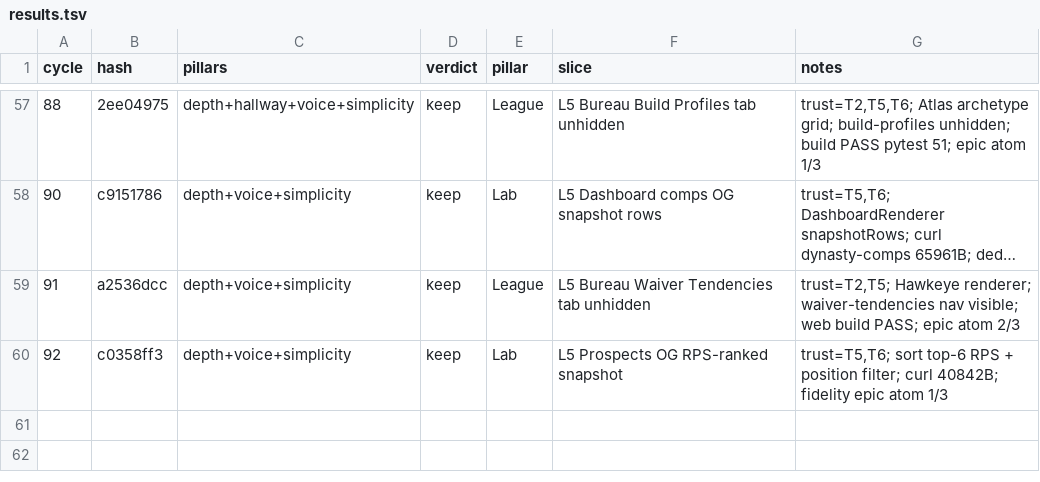
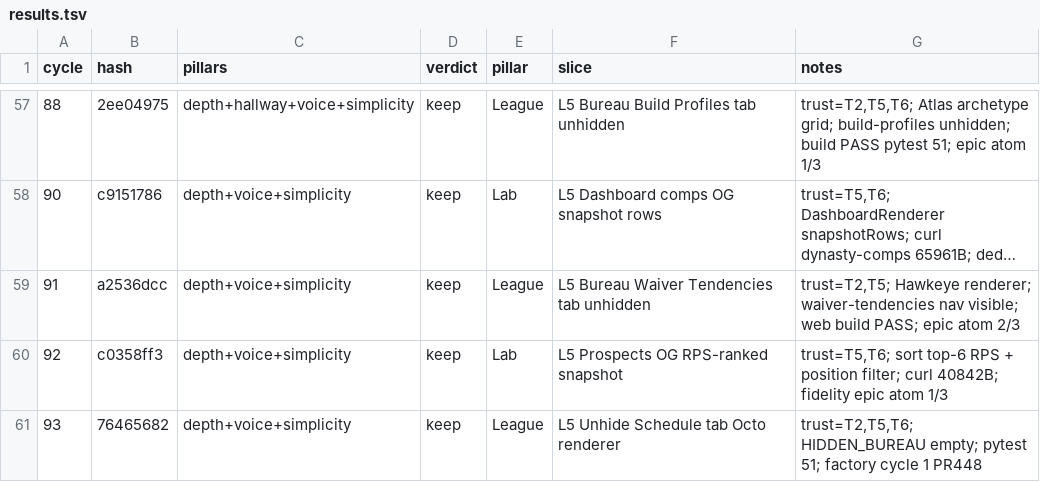
Before and after one commit to swaggerdagger987/razzle, a TSV file: docs/v2/results.tsv, drawn as a sheet; only a part is shown, gaps mark what is left out; long unchanged cells end in …; the diff names each change by its address in the sheet, - before the commit and + after, or states it on an @@ line.

Commit message:
standup: prepend cycle 90b schedule tab
Co-authored-by: swaggerdagger987 <swaggerdagger987@users.noreply.github.com>

```diff
--- a/docs/v2/results.tsv
+++ b/docs/v2/results.tsv
+row 61: 93 | 76465682 | depth+voice+simplicity | keep | League | L5 Unhide Schedule tab Octo renderer | trust=T2,T5,T6; HIDDEN_BUREAU empty; pytest 51; factory cycle 1 PR448
```
Also changed, not shown: 1 other file.
